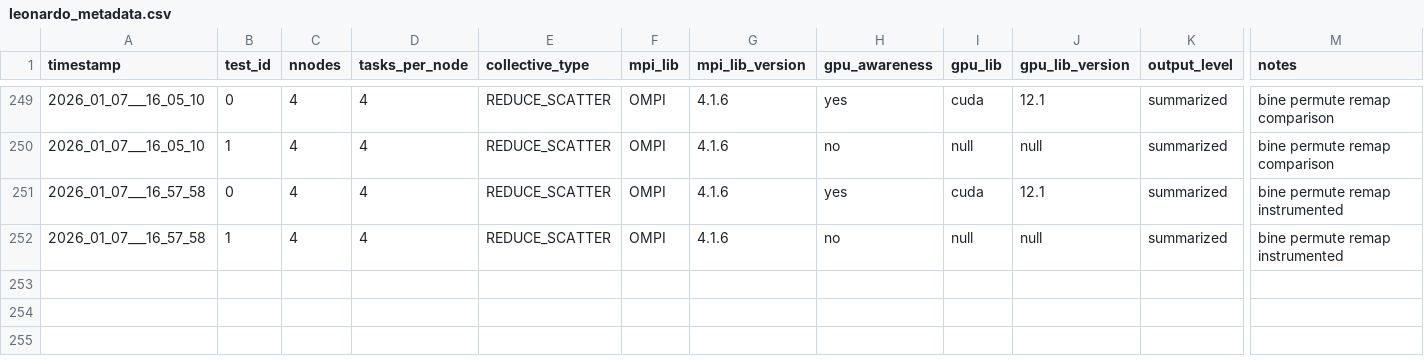
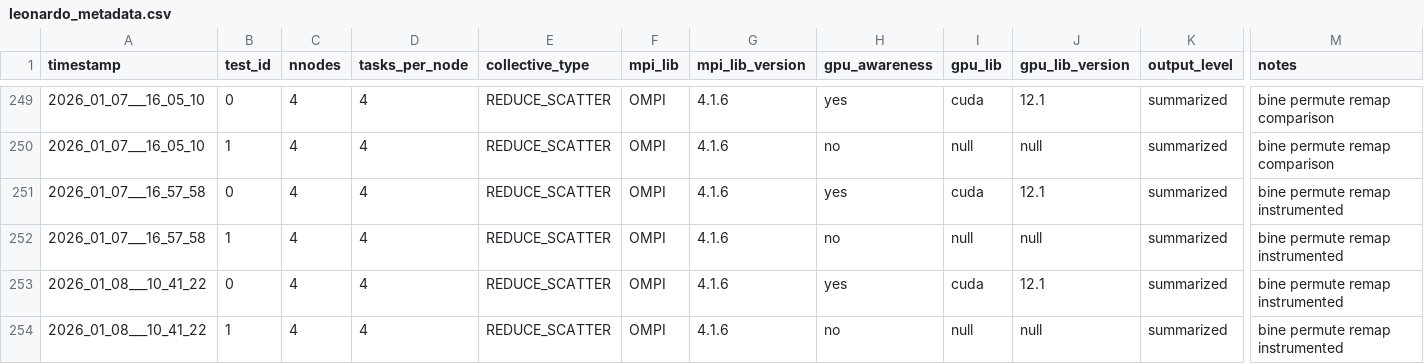
Before and after one commit to HLC-Lab/pico, a CSV file: results/leonardo_metadata.csv, drawn as a sheet; only a part is shown, gaps mark what is left out; rows hold the shown columns only; the diff names each change by its address in the sheet, - before the commit and + after, or states it on an @@ line.

Commit message:
[add]: instrumneted test for permute remap v1 v2

```diff
--- a/results/leonardo_metadata.csv
+++ b/results/leonardo_metadata.csv
+row 253: 2026_01_08___10_41_22 | 0 | 4 | 4 | REDUCE_SCATTER | OMPI | 4.1.6 | yes | cuda | 12.1 | summarized | bine permute remap instrumented
+row 254: 2026_01_08___10_41_22 | 1 | 4 | 4 | REDUCE_SCATTER | OMPI | 4.1.6 | no | null | null | summarized | bine permute remap instrumented
```
Also changed, not shown: 1 other file.
